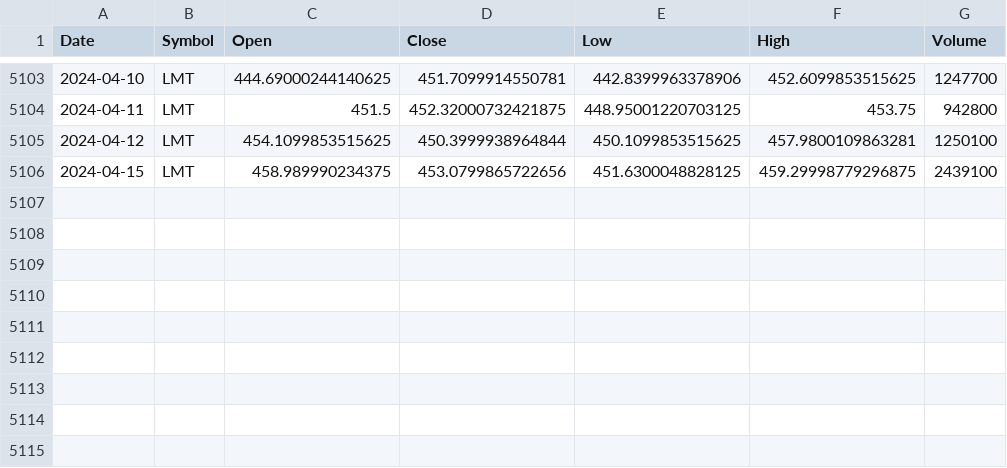
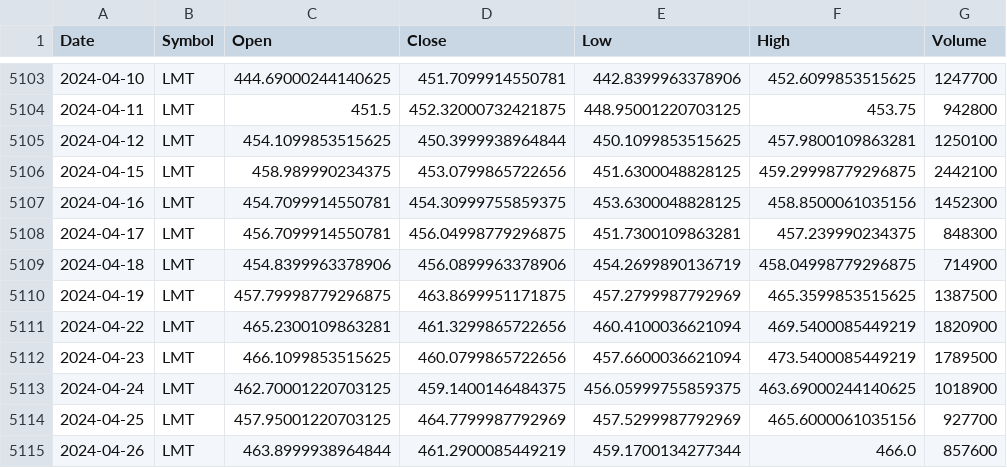
Before and after one commit to CSA-AI/CSA_AI_Backend, a CSV file: src/main/resources/stock_data/LMT.csv, drawn as a sheet; only a part is shown, gaps mark what is left out.

```diff
--- a/src/main/resources/stock_data/LMT.csv
+++ b/src/main/resources/stock_data/LMT.csv
@@ -5105,2 +5105,11 @@ Date,Symbol,Open,Close,Low,High,Volume
 2024-04-12,LMT,454.1099853515625,450.3999938964844,450.1099853515625,457.9800109863281,1250100
-2024-04-15,LMT,458.989990234375,453.0799865722656,451.6300048828125,459.29998779296875,2439100
+2024-04-15,LMT,458.989990234375,453.0799865722656,451.6300048828125,459.29998779296875,2442100
+2024-04-16,LMT,454.7099914550781,454.30999755859375,453.6300048828125,458.8500061035156,1452300
+2024-04-17,LMT,456.7099914550781,456.04998779296875,451.7300109863281,457.239990234375,848300
+2024-04-18,LMT,454.8399963378906,456.0899963378906,454.2699890136719,458.04998779296875,714900
+2024-04-19,LMT,457.79998779296875,463.8699951171875,457.2799987792969,465.3599853515625,1387500
+2024-04-22,LMT,465.2300109863281,461.3299865722656,460.4100036621094,469.5400085449219,1820900
+2024-04-23,LMT,466.1099853515625,460.0799865722656,457.6600036621094,473.5400085449219,1789500
+2024-04-24,LMT,462.70001220703125,459.1400146484375,456.05999755859375,463.69000244140625,1018900
+2024-04-25,LMT,457.95001220703125,464.7799987792969,457.5299987792969,465.6000061035156,927700
+2024-04-26,LMT,463.8999938964844,461.2900085449219,459.1700134277344,466.0,857600
```
Also changed, not shown: src/main/resources/stock_data/AAPL.csv, src/main/resources/stock_data/AMZN.csv, 20 other files.
